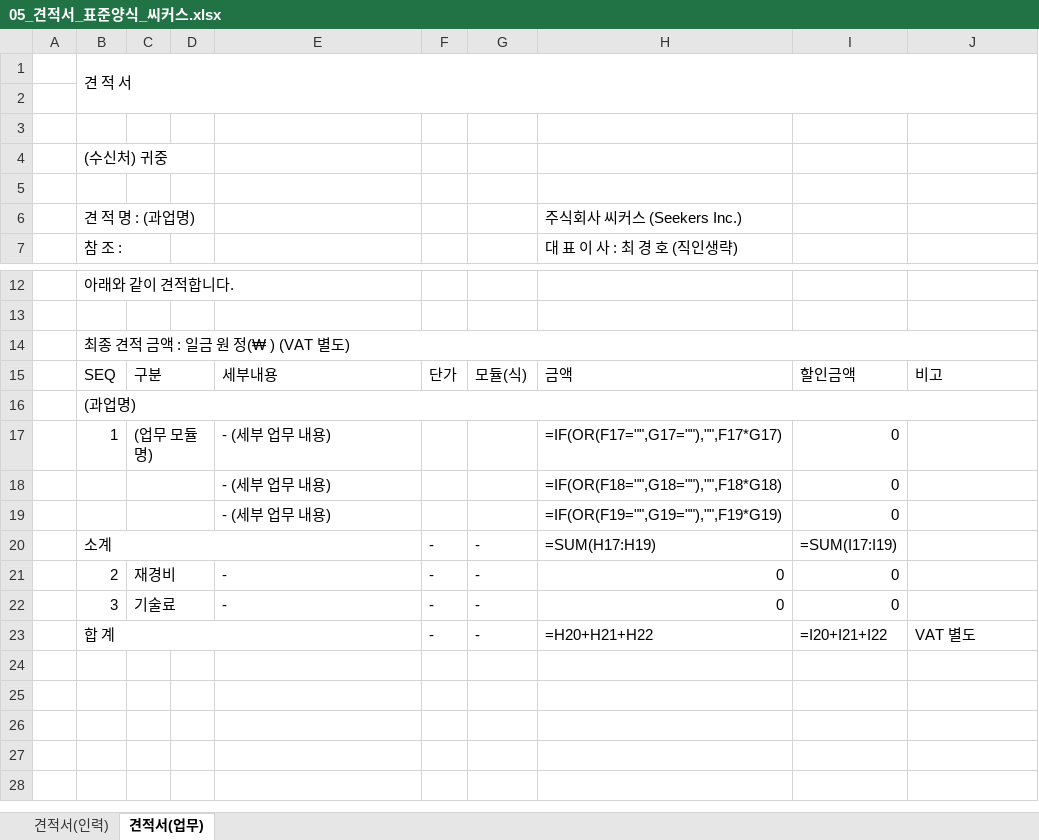
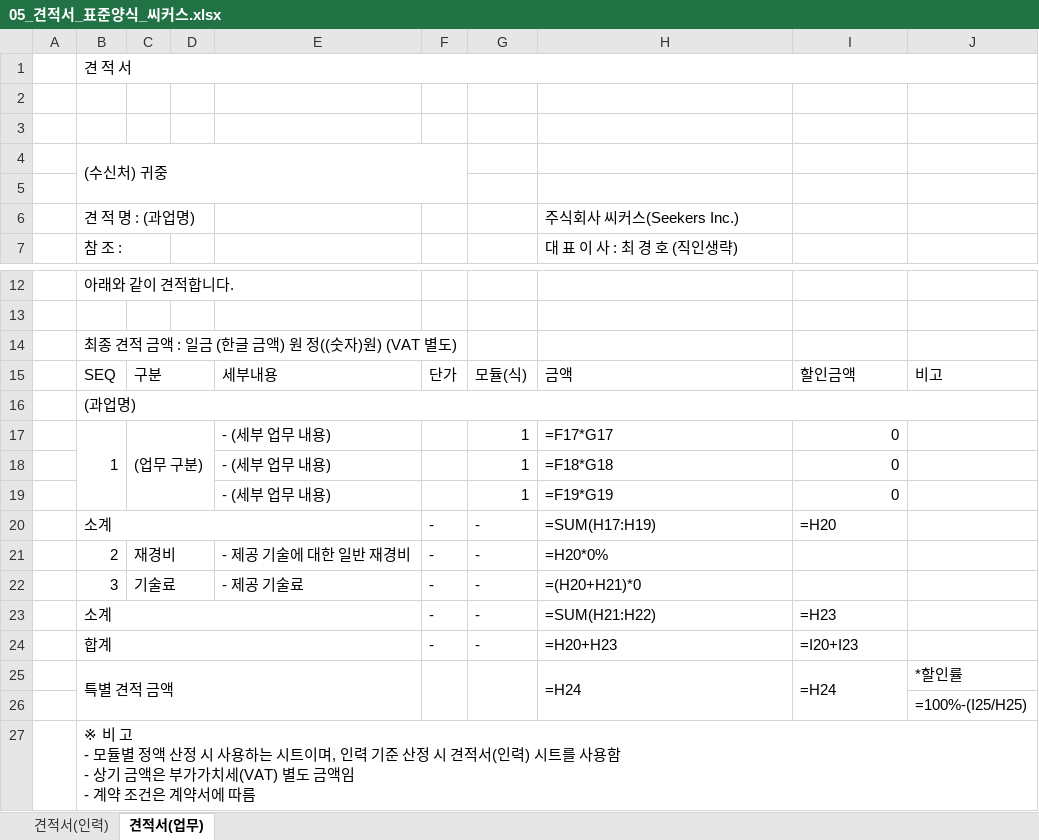
Before and after one commit to fankh/external-projects, an Excel workbook: cupia-ai-research/docs/reference/05_견적서_표준양식_씨커스.xlsx, sheet 견적서(업무), drawn as a sheet; only a part is shown, gaps mark what is left out; values as stored, in another font and other column widths than the file's, no cell formats; formulas without a stored value are shown as written; charts and pictures not drawn; removed rows and columns are numbered as before the commit, all else as after; ↵ is a line break in a cell; the diff names each change by its address in the sheet, - before the commit and + after, or states it on an @@ line.

```diff
--- a/cupia-ai-research/docs/reference/05_견적서_표준양식_씨커스.xlsx (sheet 견적서(업무))
+++ b/cupia-ai-research/docs/reference/05_견적서_표준양식_씨커스.xlsx (sheet 견적서(업무))
-B1:J2 merged
+B1:J1 merged
+B4:F5 merged
-H6: 주식회사 씨커스 (Seekers Inc.)
+H6: 주식회사 씨커스(Seekers Inc.)
-B14: 최종 견적 금액 : 일금 원 정(₩ ) (VAT 별도)
+B14: 최종 견적 금액 : 일금 (한글 금액) 원 정((숫자)원) (VAT 별도)
-B14:J14 merged
+B17:B19 merged
-C17: (업무 모듈명)
+C17: (업무 구분)
-C17:D17 merged
+C17:D19 merged
-G17:G19: (empty)
+G17:G19: 1
-H17: =IF(OR(F17="",G17=""),"",F17*G17)
+H17: =F17*G17
-C18:D18 merged
-H18: =IF(OR(F18="",G18=""),"",F18*G18)
+H18: =F18*G18
-C19:D19 merged
-H19: =IF(OR(F19="",G19=""),"",F19*G19)
+H19: =F19*G19
-I20: =SUM(I17:I19)
+I20: =H20
-E21: -
+E21: - 제공 기술에 대한 일반 재경비
-H21: 0
+H21: =H20*0%
-I21:I22: 0
+I21:I22: (empty)
-E22: -
+E22: - 제공 기술료
-H22: 0
+H22: =(H20+H21)*0
+row 23:  | 소계 |  |  |  | - | - | =SUM(H21:H22) | =H23
-B24: 합 계
+B24: 합계
-H24: =H20+H21+H22
+H24: =H20+H23
-I24: =I20+I21+I22
+I24: =I20+I23
-J24: VAT 별도
+J24: (empty)
+row 25:  | 특별 견적 금액 |  |  |  |  |  | =H24 | =H24 | *할인률
+row 26:  |  |  |  |  |  |  |  |  | =100%-(I25/H25)
+row 27:  | ※ 비 고 ↵ - 모듈별 정액 산정 시 사용하는 시트이며, 인력 기준 산정 시 견적서(인력) 시트를 사용함 ↵ - 상기 금액은 부가가치세(VAT) 별도 금액임 ↵ - 계약 조건은 계약서에 따름
```
Also changed, not shown: sheet 견적서(인력), cell formats, charts or pictures.
